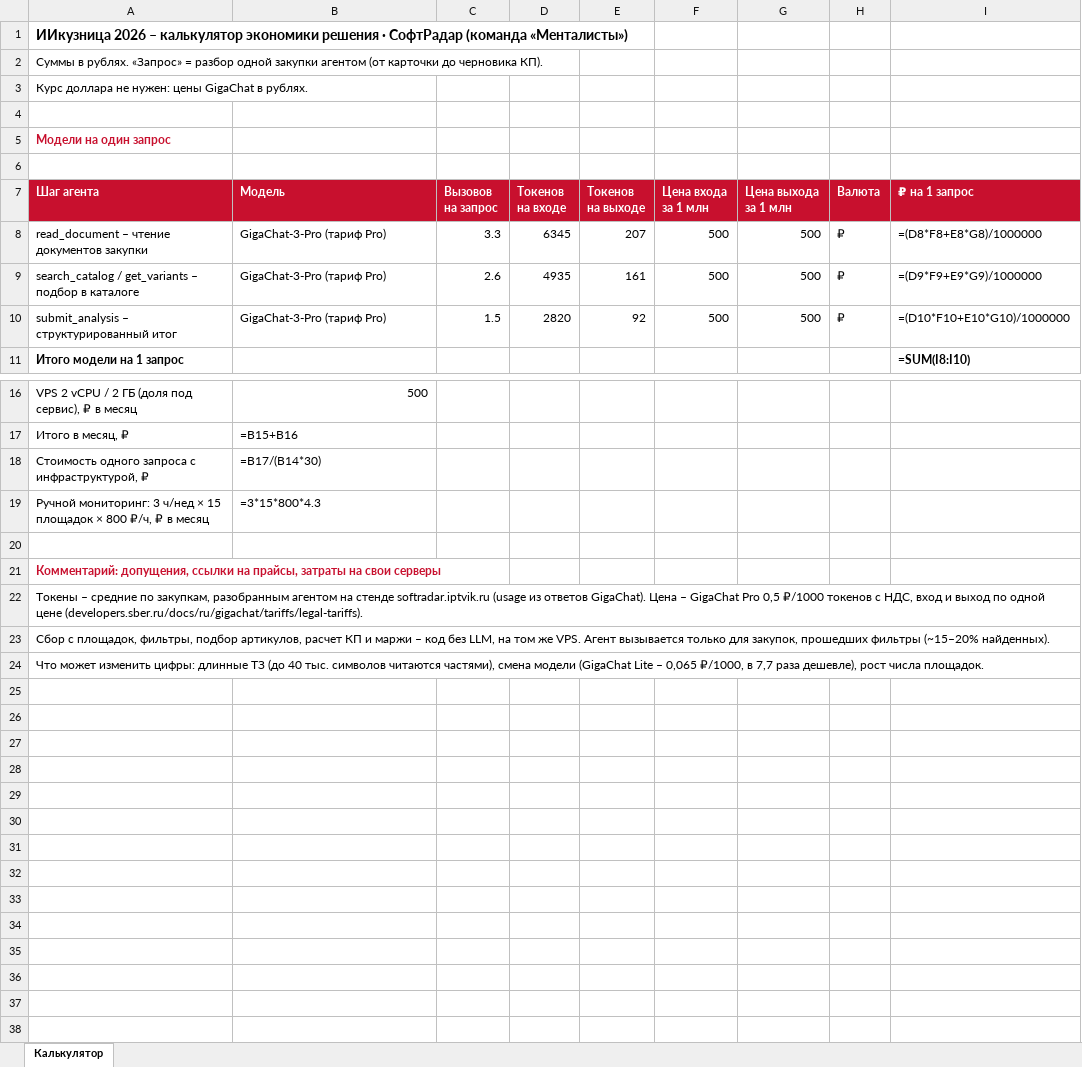
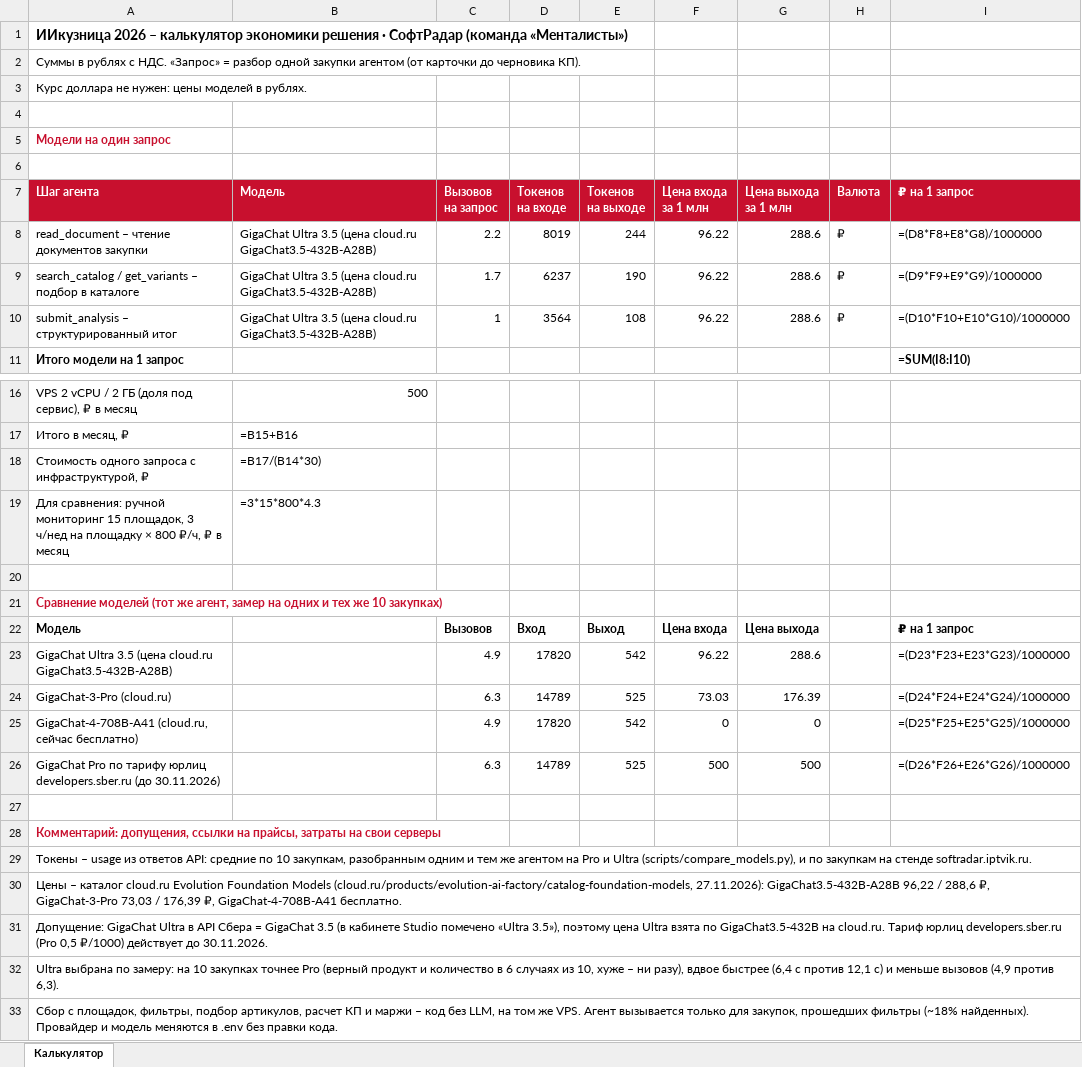
Before and after one commit to viteax/softradar, an Excel workbook: docs/softradar_cost.xlsx, sheet Калькулятор, drawn as a sheet; only a part is shown, gaps mark what is left out; values as stored, in another font and other column widths than the file's, no borders; formulas without a stored value are shown as written; addresses are those after the commit; the diff names each change by its address in the sheet, - before the commit and + after, or states it on an @@ line.

Commit message:
Экономика по ценам cloud.ru, выбор Ultra по замеру; тексты сдачи

```diff
--- a/docs/softradar_cost.xlsx (sheet Калькулятор)
+++ b/docs/softradar_cost.xlsx (sheet Калькулятор)
-A2 (Шаг агента): Суммы в рублях. «Запрос» =…
+A2 (Шаг агента): Суммы в рублях с НДС. «Запрос» =…
-A3 (Шаг агента): …нужен: цены GigaChat в рублях.
+A3 (Шаг агента): …нужен: цены моделей в рублях.
-B8:B10 (Модель): GigaChat-3-Pro (тариф Pro)
+B8:B10 (Модель): GigaChat Ultra 3.5 (цена cloud.ru GigaChat3.5-432B-A28B)
-C8 (Вызовов на запрос): 3.3
+C8 (Вызовов на запрос): 2.2
-D8 (Токенов на входе): 6345
+D8 (Токенов на входе): 8019
-E8 (Токенов на выходе): 207
+E8 (Токенов на выходе): 244
-F8:F10 (Цена входа за 1 млн): 500
+F8:F10 (Цена входа за 1 млн): 96.22
-G8:G10 (Цена выхода за 1 млн): 500
+G8:G10 (Цена выхода за 1 млн): 288.6
-C9 (Вызовов на запрос): 2.6
+C9 (Вызовов на запрос): 1.7
-D9 (Токенов на входе): 4935
+D9 (Токенов на входе): 6237
-E9 (Токенов на выходе): 161
+E9 (Токенов на выходе): 190
-C10 (Вызовов на запрос): 1.5
+C10 (Вызовов на запрос): 1
-D10 (Токенов на входе): 2820
+D10 (Токенов на входе): 3564
-E10 (Токенов на выходе): 92
+E10 (Токенов на выходе): 108
-A19 (Шаг агента): Ручной мониторинг: 3 ч/нед × 15 площадок × 800…
+A19 (Шаг агента): Для сравнения: ручной мониторинг 15 площадок, 3 ч/нед на площадку × 800…
+row 20: (empty)
+row 21: Сравнение моделей (тот же агент, замер на одних и тех же 10 закупках)
+row 22: Модель |  | Вызовов | Вход | Выход | Цена входа | Цена выхода |  | ₽ на 1 запрос
+row 23: GigaChat Ultra 3.5 (цена cloud.ru GigaChat3.5-432B-A28B) |  | 4.9 | 17820 | 542 | 96.22 | 288.6 |  | =(D23*F23+E23*G23)/1000000
+row 24: GigaChat-3-Pro (cloud.ru) |  | 6.3 | 14789 | 525 | 73.03 | 176.39 |  | =(D24*F24+E24*G24)/1000000
+row 25: GigaChat-4-708B-A41 (cloud.ru, сейчас бесплатно) |  | 4.9 | 17820 | 542 | 0 | 0 |  | =(D25*F25+E25*G25)/1000000
+row 26: GigaChat Pro по тарифу юрлиц developers.sber.ru (до 30.11.2026) |  | 6.3 | 14789 | 525 | 500 | 500 |  | =(D26*F26+E26*G26)/1000000
-A29 (Шаг агента): Токены – средние по закупкам, разобранным агентом на стенде softradar.iptvik.ru (usage из ответов GigaChat). Цена – GigaChat Pro 0,5 ₽/1000 токенов с НДС, вход и выход по одной цене (developers.sber.ru/docs/ru/gigachat/tariffs/legal-tariffs).
+A29 (Шаг агента): Токены – usage из ответов API: средние по 10 закупкам, разобранным одним и тем же агентом на Pro и Ultra (scripts/compare_models.py), и по закупкам на стенде softradar.iptvik.ru.
-A30 (Шаг агента): Сбор с площадок, фильтры, подбор артикулов, расчет КП и маржи – код без LLM, на том же VPS. Агент вызывается только для закупок, прошедших фильтры (~15–20% найденных).
+A30 (Шаг агента): Цены – каталог cloud.ru Evolution Foundation Models (cloud.ru/products/evolution-ai-factory/catalog-foundation-models, 27.11.2026): GigaChat3.5-432B-A28B 96,22 / 288,6 ₽, GigaChat-3-Pro 73,03 / 176,39 ₽, GigaChat-4-708B-A41 бесплатно.
-A31 (Шаг агента): Что может изменить цифры: длинные ТЗ (до 40 тыс. символов читаются частями), смена модели (GigaChat Lite – 0,065 ₽/1000, в 7,7 раза дешевле), рост числа площадок.
+A31 (Шаг агента): Допущение: GigaChat Ultra в API Сбера = GigaChat 3.5 (в кабинете Studio помечено «Ultra 3.5»), поэтому цена Ultra взята по GigaChat3.5-432B на cloud.ru. Тариф юрлиц developers.sber.ru (Pro 0,5 ₽/1000) действует до 30.11.2026.
+row 32: Ultra выбрана по замеру: на 10 закупках точнее Pro (верный продукт и количество в 6 случаях из 10, хуже – ни разу), вдвое быстрее (6,4 с против 12,1 с) и меньше вызовов (4,9 против 6,3).
+row 33: Сбор с площадок, фильтры, подбор артикулов, расчет КП и маржи – код без LLM, на том же VPS. Агент вызывается только для закупок, прошедших фильтры (~18% найденных). Провайдер и модель меняются в .env без правки кода.
```
Also changed, not shown: 4 other files.
